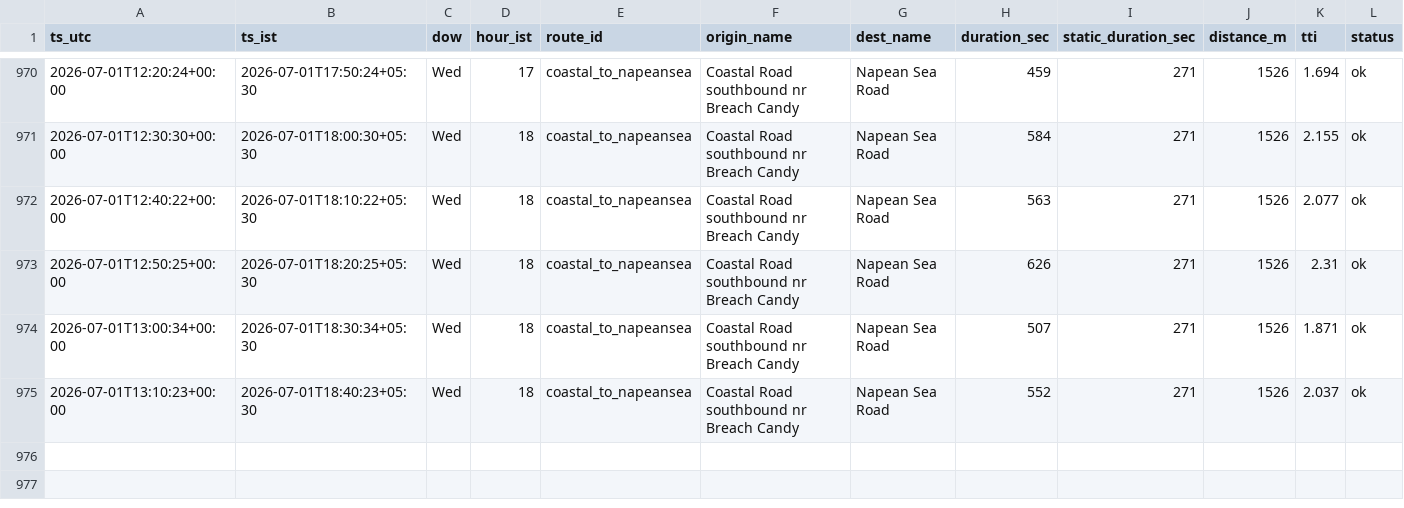
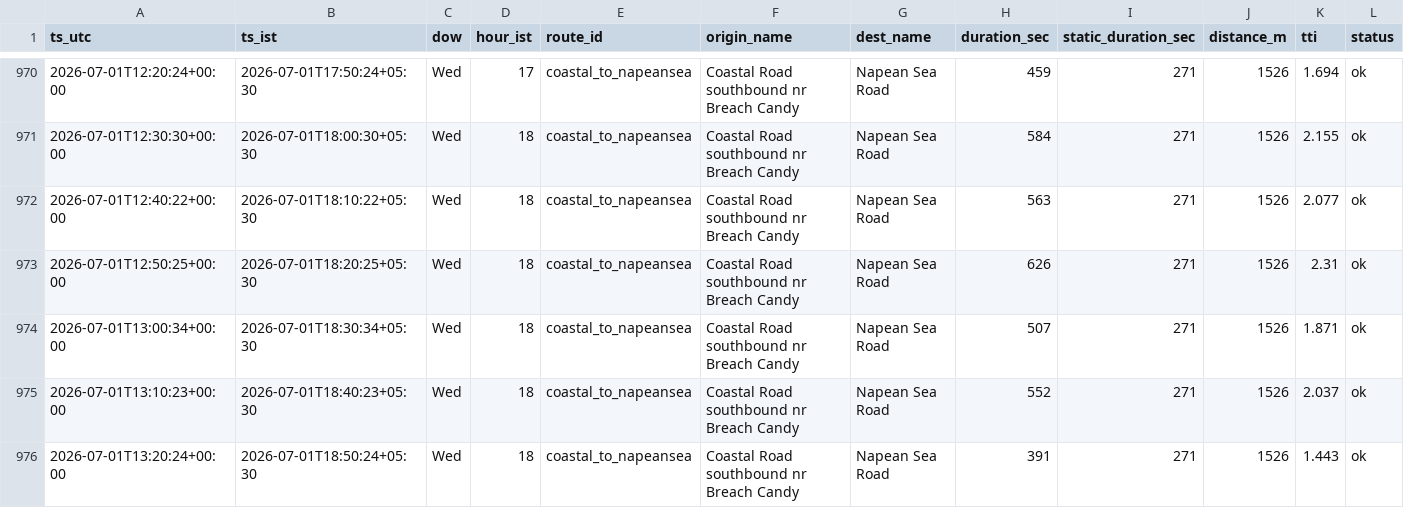
Before and after one commit to jayvaidya/coastal-road-travel-time, a CSV file: data/travel_times.csv, drawn as a sheet; only a part is shown, gaps mark what is left out.

Commit message:
data: travel times 2026-07-01T13:20Z

```diff
--- a/data/travel_times.csv
+++ b/data/travel_times.csv
@@ -975 +975,2 @@ ts_utc,ts_ist,dow,hour_ist,route_id,origin_name,dest_name,duration_sec,static_du
 2026-07-01T13:10:23+00:00,2026-07-01T18:40:23+05:30,Wed,18,coastal_to_napeansea,Coastal Road southbound nr Breach Candy,Napean Sea Road,552,271,1526,2.037,ok
+2026-07-01T13:20:24+00:00,2026-07-01T18:50:24+05:30,Wed,18,coastal_to_napeansea,Coastal Road southbound nr Breach Candy,Napean Sea Road,391,271,1526,1.443,ok
```
